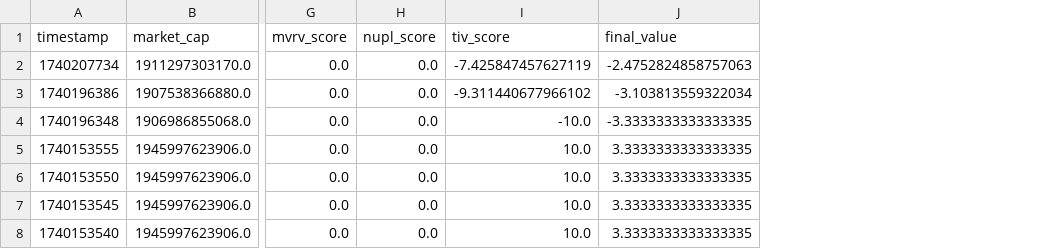
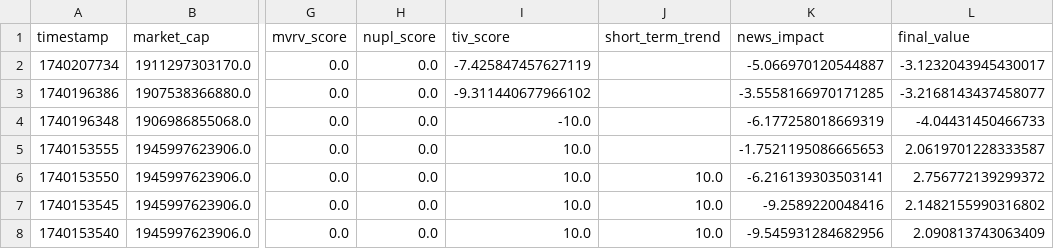
Before and after one commit to ymli04/crypto-prophet, a CSV file: market_variables.csv, drawn as a sheet; only a part is shown, gaps mark what is left out; addresses are those after the commit; the diff names each change by its address in the sheet, - before the commit and + after, or states it on an @@ line.

Commit message:
Added short-term trend and news impact to Poker Algorithm

```diff
--- a/market_variables.csv
+++ b/market_variables.csv
+column J (short_term_trend), rows 6-8: all 10.0
+column K (news_impact), rows 2-8: -5.066970120544887 | -3.5558166970171285 | -6.177258018669319 | -1.7521195086665653 | -6.216139303503141 | -9.2589220048416 | -9.545931284682956
-L2 (final_value): -2.4752824858757063
+L2 (final_value): -3.1232043945430017
-L3 (final_value): -3.103813559322034
+L3 (final_value): -3.2168143437458077
-L4 (final_value): -3.3333333333333335
+L4 (final_value): -4.04431450466733
-L5 (final_value): 3.3333333333333335
+L5 (final_value): 2.0619701228333587
-L6 (final_value): 3.3333333333333335
+L6 (final_value): 2.756772139299372
-L7 (final_value): 3.3333333333333335
+L7 (final_value): 2.1482155990316802
-L8 (final_value): 3.3333333333333335
+L8 (final_value): 2.090813743063409
```
Also changed, not shown: 1 other file.
